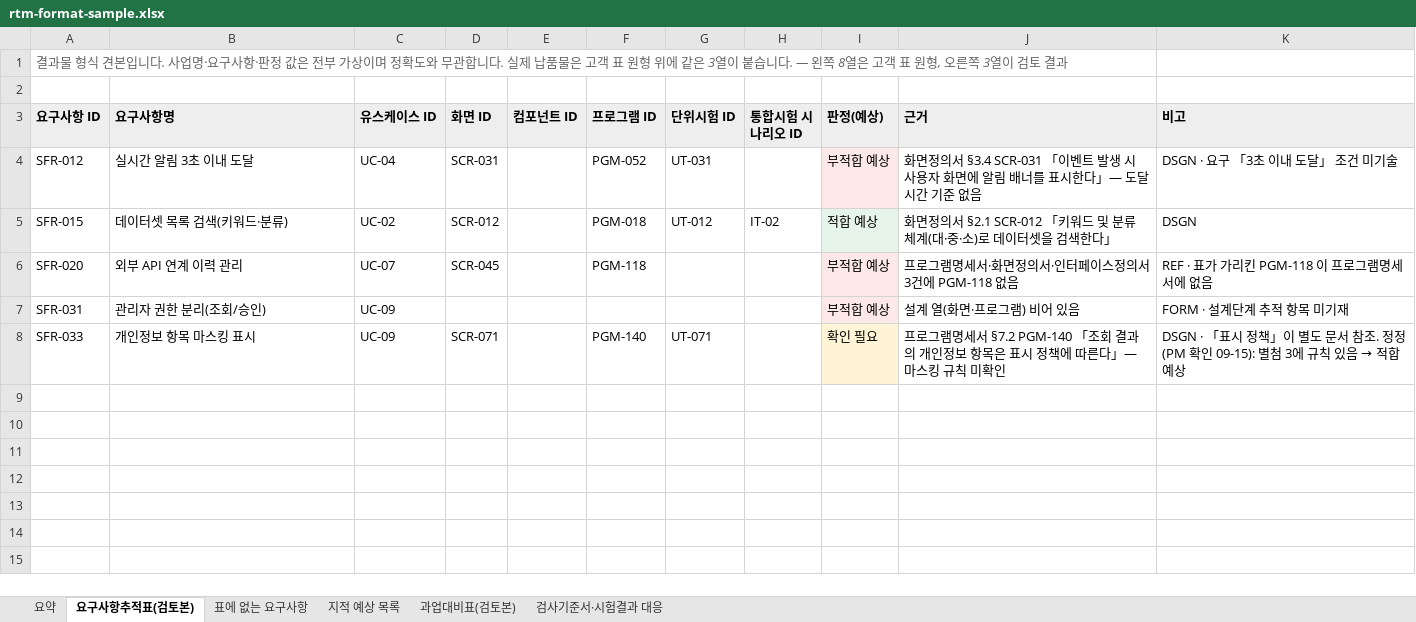
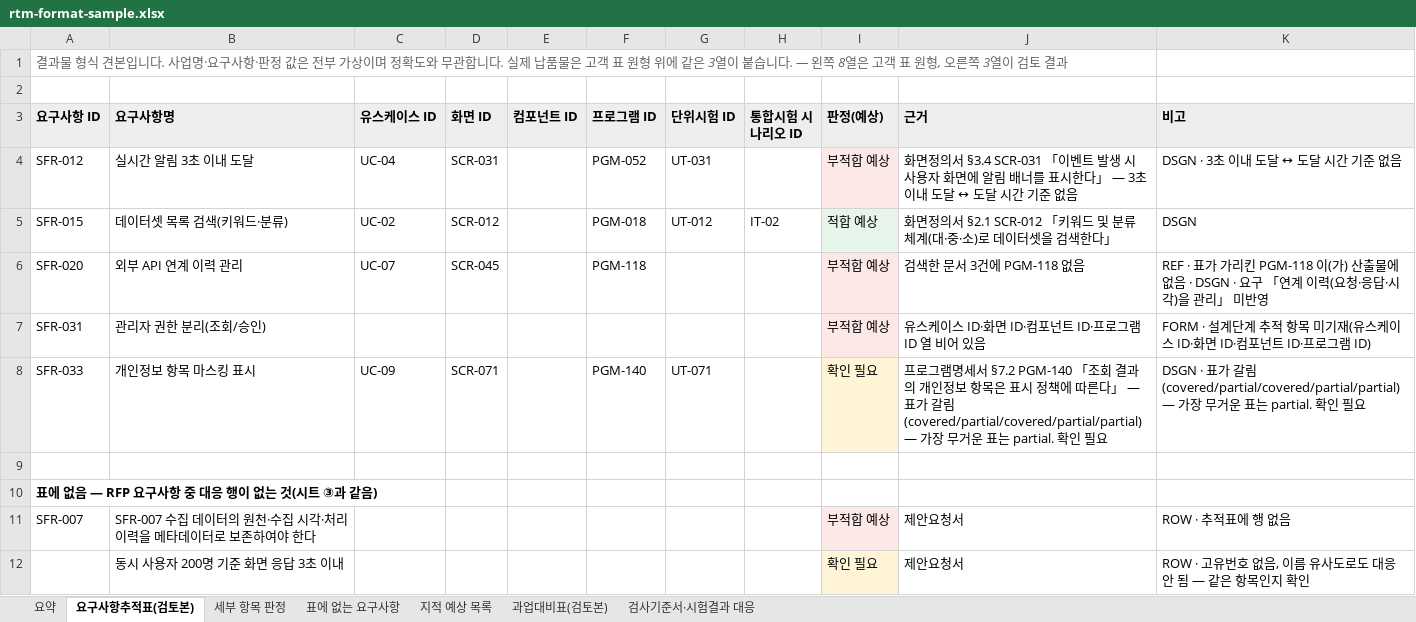
Before and after one commit to sizlon/sizlon.github.io, an Excel workbook: public/samples/rtm-format-sample.xlsx, sheet 요구사항추적표(검토본), drawn as a sheet; values as stored, in another font and other column widths than the file's, no borders; the diff names each change by its address in the sheet, - before the commit and + after, or states it on an @@ line.

```diff
--- a/public/samples/rtm-format-sample.xlsx (sheet 요구사항추적표(검토본))
+++ b/public/samples/rtm-format-sample.xlsx (sheet 요구사항추적표(검토본))
+sheet tab: 세부 항목 판정
-J4 (근거): …시한다」— 도달 시…
+J4 (근거): …시한다」 — 3초 이내 도달 ↔ 도달 시…
-K4 (비고): DSGN · 요구 「3초 이내 도달」 조건 미기술
+K4 (비고): DSGN · 3초 이내 도달 ↔ 도달 시간 기준 없음
-J6 (근거): 프로그램명세서·화면정의서·인터페이스정의서 3건에 PGM-118 없음
+J6 (근거): 검색한 문서 3건에 PGM-118 없음
-K6 (비고): …킨 PGM-118 이 프로그램명세서에 없음
+K6 (비고): …킨 PGM-118 이(가) 산출물에 없음 · DSGN · 요구 「연계 이력(요청·응답·시각)을 관리」 미반영
-C7 (유스케이스 ID): UC-09
+C7 (유스케이스 ID): (empty)
-J7 (근거): 설계 열(화면·프로그램) 비어 있음
+J7 (근거): 유스케이스 ID·화면 ID·컴포넌트 ID·프로그램 ID 열 비어 있음
-K7 (비고): FORM · 설계단계 추적 항목 미기재
+K7 (비고): FORM · 설계단계 추적 항목 미기재(유스케이스 ID·화면 ID·컴포넌트 ID·프로그램 ID)
-J8 (근거): …따른다」— 마스킹 규칙 미확인
+J8 (근거): …따른다」 — 표가 갈림(covered/partial/covered/partial/partial) — 가장 무거운 표는 partial. 확인 필요
@@ K8 (비고): DSGN · 「표시 정책」이 별도 문서 참조. 정정(PM 확인 09-15): 별첨 3에 규칙 있음 → 적합 예상 → DSGN · 표가 갈림(covered/partial/covered/partial/partial) — 가장 무거운 표는 partial. 확인 필요 @@
+row 9: (empty)
+row 10: 표에 없음 — RFP 요구사항 중 대응 행이 없는 것(시트 ③과 같음)
+row 11: SFR-007 | SFR-007 수집 데이터의 원천·수집 시각·처리 이력을 메타데이터로 보존하여야 한다 |  |  |  |  |  |  | 부적합 예상 | 제안요청서 | ROW · 추적표에 행 없음
+row 12:  | 동시 사용자 200명 기준 화면 응답 3초 이내 |  |  |  |  |  |  | 확인 필요 | 제안요청서 | ROW · 고유번호 없음, 이름 유사도로도 대응 안 됨 — 같은 항목인지 확인
```
Also changed, not shown: sheet 요약, sheet 지적 예상 목록, sheet 표에 없는 요구사항, sheet 검사기준서·시험결과 대응, sheet 과업대비표(검토본), 2 other files.
